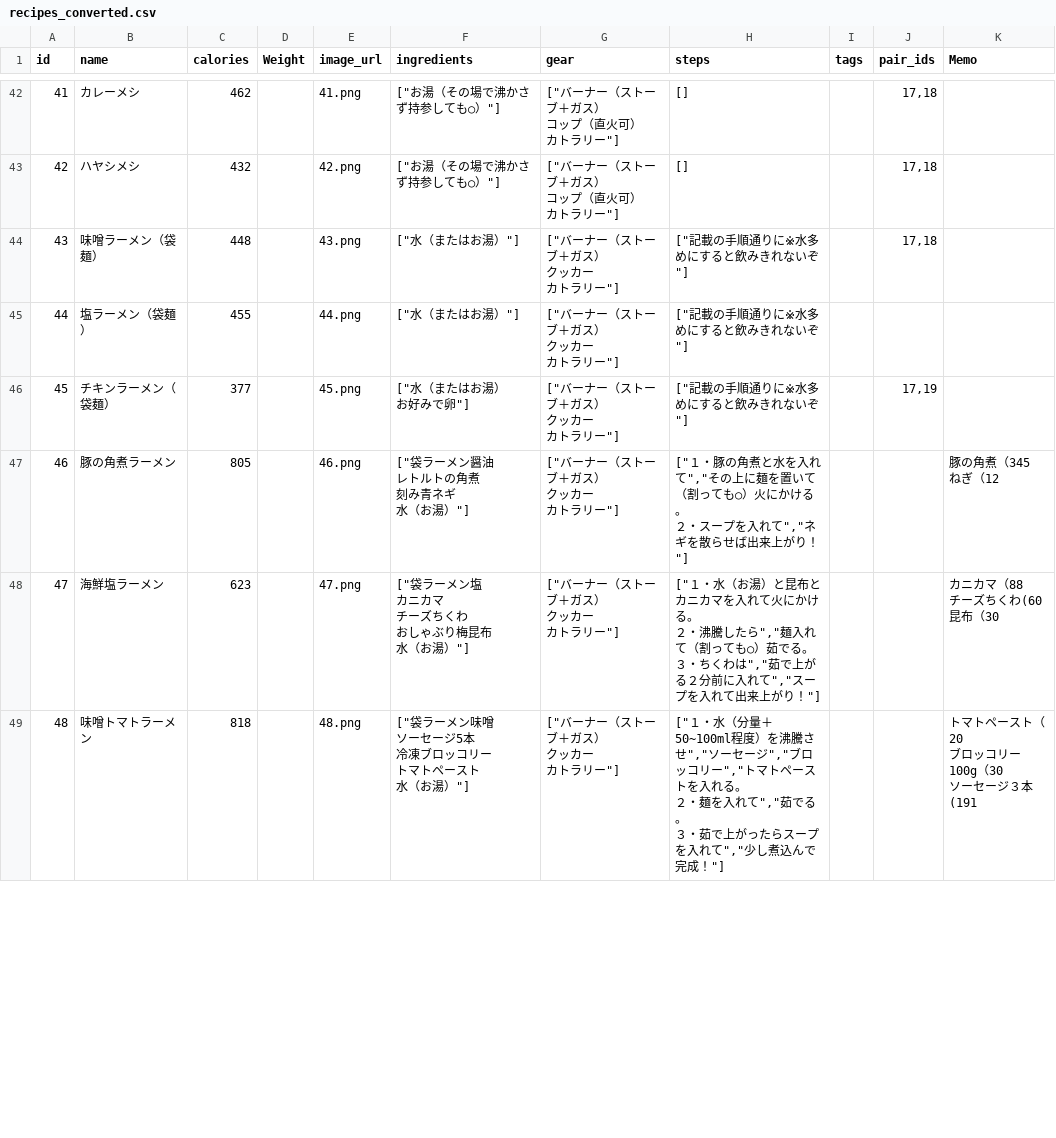
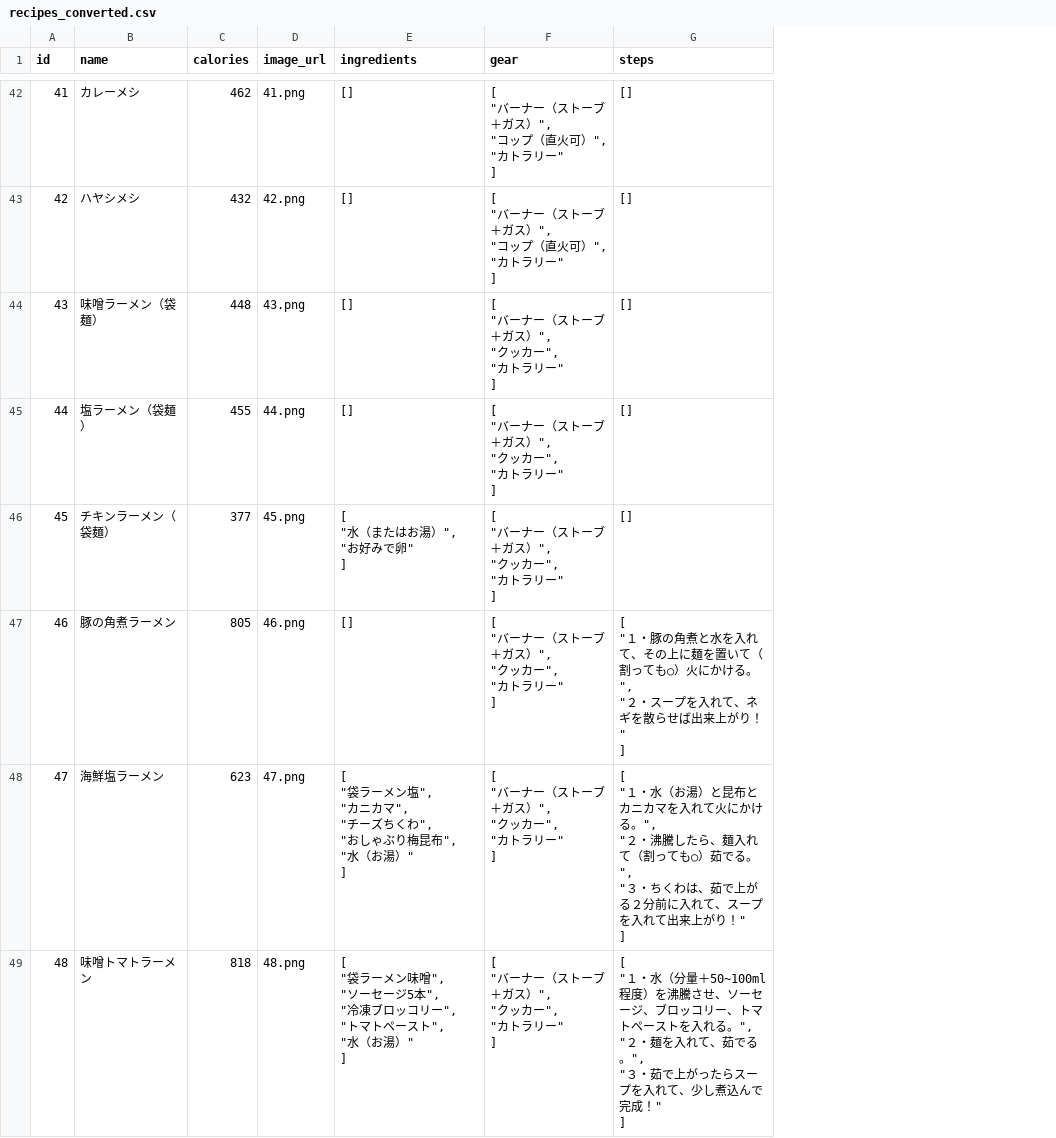
Before and after one commit to Hiromii88/yama_meshi, a CSV file: db/csv/recipes_converted.csv, drawn as a sheet; only a part is shown, gaps mark what is left out; removed rows and columns are numbered as before the commit, all else as after; ↵ is a line break in a cell; the diff covers the shown part only; the diff names each change by its address in the sheet, - before the commit and + after, or states it on an @@ line.

```diff
--- a/db/csv/recipes_converted.csv
+++ b/db/csv/recipes_converted.csv
-column D (Weight), empty
-column I (tags), empty
-column J (pair_ids), rows 42-46: 17,18 | 17,18 | 17,18 |  | 17,19
-column K (Memo), rows 47-49: 豚の角煮（345 ↵ ねぎ（12 | カニカマ（88 ↵ チーズちくわ(60 ↵ 昆布（30 | トマトペースト（20 ↵ ブロッコリー100g（30 ↵ ソーセージ３本(191
-E42:E43 (ingredients): ["お湯（その場で沸かさず持参しても○）"]
+E42:E43 (ingredients): []
-F42:F43 (gear): ["バーナー（ストーブ＋ガス） ↵ コップ（直火可） ↵ カトラリー"]
+F42:F43 (gear): [ ↵ "バーナー（ストーブ＋ガス）", ↵ "コップ（直火可）", ↵ "カトラリー" ↵ ]
-E44:E45 (ingredients): ["水（またはお湯）"]
+E44:E45 (ingredients): []
-F44:F49 (gear): ["バーナー（ストーブ＋ガス） ↵ クッカー ↵ カトラリー"]
+F44:F49 (gear): [ ↵ "バーナー（ストーブ＋ガス）", ↵ "クッカー", ↵ "カトラリー" ↵ ]
-G44:G46 (steps): ["記載の手順通りに※水多めにすると飲みきれないぞ"]
+G44:G46 (steps): []
-E46 (ingredients): ["水（またはお湯） ↵ お好みで卵"]
+E46 (ingredients): [ ↵ "水（またはお湯）", ↵ "お好みで卵" ↵ ]
-E47 (ingredients): ["袋ラーメン醤油 ↵ レトルトの角煮 ↵ 刻み青ネギ ↵ 水（お湯）"]
+E47 (ingredients): []
-G47 (steps): ["１・豚の角煮と水を入れて","その上に麺を置いて（割っても○）火にかける。 ↵ ２・スープを入れて","ネギを散らせば出来上がり！"]
+G47 (steps): [ ↵ "１・豚の角煮と水を入れて、その上に麺を置いて（割っても○）火にかける。", ↵ "２・スープを入れて、ネギを散らせば出来上がり！" ↵ ]
-E48 (ingredients): ["袋ラーメン塩 ↵ カニカマ ↵ チーズちくわ ↵ おしゃぶり梅昆布 ↵ 水（お湯）"]
+E48 (ingredients): [ ↵ "袋ラーメン塩", ↵ "カニカマ", ↵ "チーズちくわ", ↵ "おしゃぶり梅昆布", ↵ "水（お湯）" ↵ ]
-G48 (steps): ["１・水（お湯）と昆布とカニカマを入れて火にかける。 ↵ ２・沸騰したら","麺入れて（割っても○）茹でる。 ↵ ３・ちくわは","茹で上がる２分前に入れて","スープを入れて出来上がり！"]
+G48 (steps): [ ↵ "１・水（お湯）と昆布とカニカマを入れて火にかける。", ↵ "２・沸騰したら、麺入れて（割っても○）茹でる。", ↵ "３・ちくわは、茹で上がる２分前に入れて、スープを入れて出来上がり！" ↵ ]
-E49 (ingredients): ["袋ラーメン味噌 ↵ ソーセージ5本 ↵ 冷凍ブロッコリー ↵ トマトペースト ↵ 水（お湯）"]
+E49 (ingredients): [ ↵ "袋ラーメン味噌", ↵ "ソーセージ5本", ↵ "冷凍ブロッコリー", ↵ "トマトペースト", ↵ "水（お湯）" ↵ ]
-G49 (steps): ["１・水（分量＋50~100ml程度）を沸騰させ","ソーセージ","ブロッコリー","トマトペーストを入れる。 ↵ ２・麺を入れて","茹でる。 ↵ ３・茹で上がったらスープを入れて","少し煮込んで完成！"]
+G49 (steps): [ ↵ "１・水（分量＋50~100ml程度）を沸騰させ、ソーセージ、ブロッコリー、トマトペーストを入れる。", ↵ "２・麺を入れて、茹でる。", ↵ "３・茹で上がったらスープを入れて、少し煮込んで完成！" ↵ ]
```
Also changed, not shown: 98 edited cells elsewhere in this file, db/csv/recipes.csv, 8 other files.
